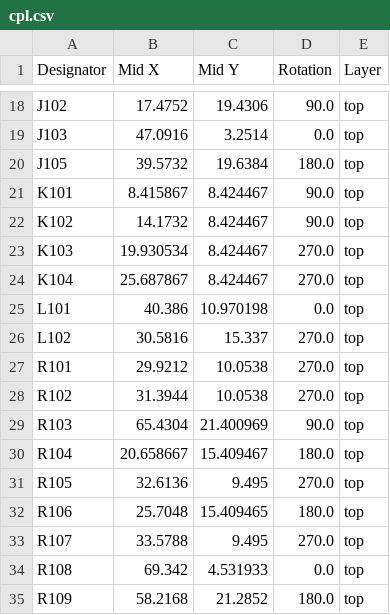
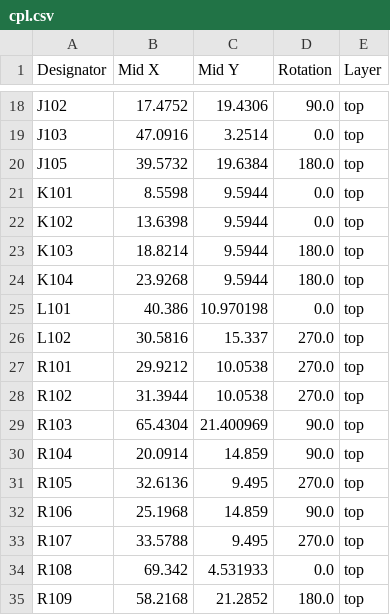
Before and after one commit to valletw/esp-atx-power, a CSV file: jlcpcb/cpl.csv, drawn as a sheet; only a part is shown, gaps mark what is left out.

```diff
--- a/jlcpcb/cpl.csv
+++ b/jlcpcb/cpl.csv
@@ -20,6 +20,6 @@ J103,47.0916,3.2514,0.0,top
 J105,39.5732,19.6384,180.0,top
-K101,8.415867,8.424467,90.0,top
-K102,14.1732,8.424467,90.0,top
-K103,19.930534,8.424467,270.0,top
-K104,25.687867,8.424467,270.0,top
+K101,8.5598,9.5944,0.0,top
+K102,13.6398,9.5944,0.0,top
+K103,18.8214,9.5944,180.0,top
+K104,23.9268,9.5944,180.0,top
 L101,40.386,10.970198,0.0,top
@@ -29,5 +29,5 @@ R102,31.3944,10.0538,270.0,top
 R103,65.4304,21.400969,90.0,top
-R104,20.658667,15.409467,180.0,top
+R104,20.0914,14.859,90.0,top
 R105,32.6136,9.495,270.0,top
-R106,25.7048,15.409465,180.0,top
+R106,25.1968,14.859,90.0,top
 R107,33.5788,9.495,270.0,top
```
Also changed, not shown: bom.csv, gerber/esp-atx-power-top-pos.csv, 29 other files.
